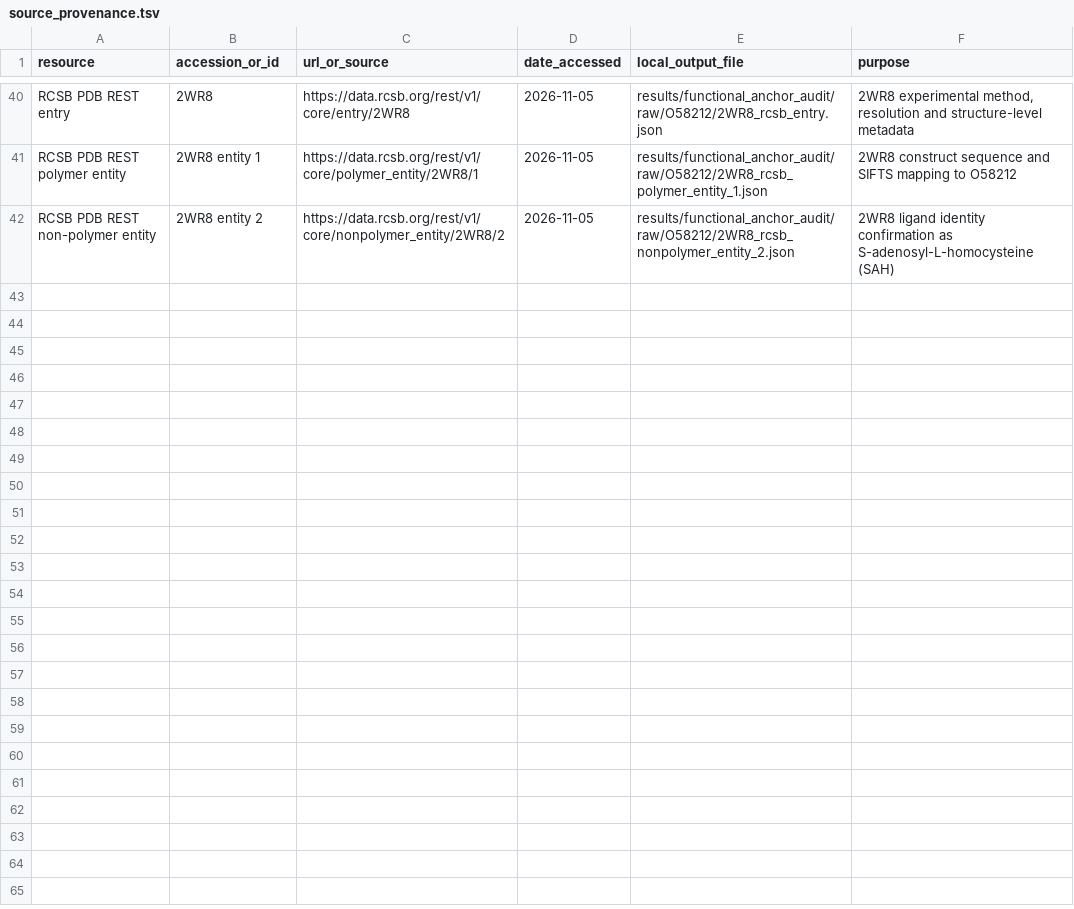
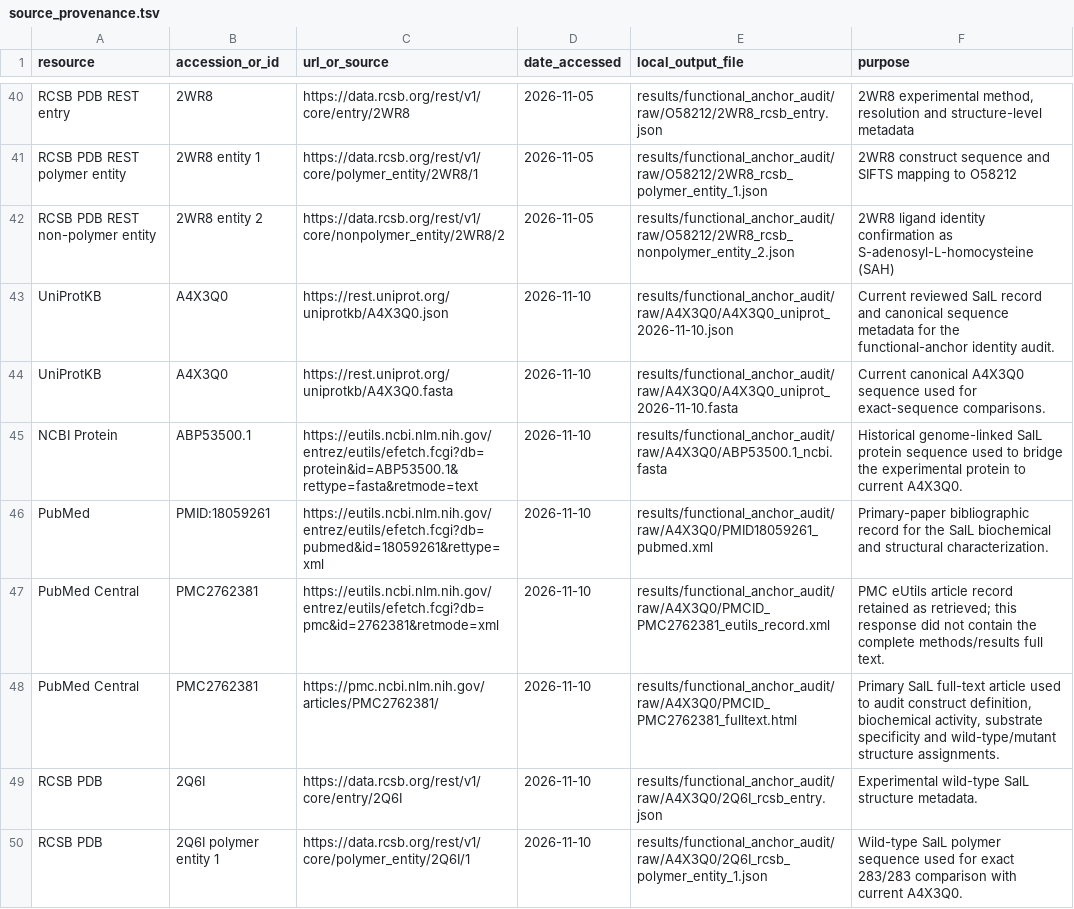
Before and after one commit to KingLouis237/O67940-EvidenceChain-BioInfo, a TSV file: metadata/source_provenance.tsv, drawn as a sheet; only a part is shown, gaps mark what is left out.

```diff
--- a/metadata/source_provenance.tsv
+++ b/metadata/source_provenance.tsv
@@ -42 +42,9 @@ RCSB PDB REST polymer entity	2WR8 entity 1	https://data.rcsb.org/rest/v1/core/po
 RCSB PDB REST non-polymer entity	2WR8 entity 2	https://data.rcsb.org/rest/v1/core/nonpolymer_entity/2WR8/2	2026-11-05	results/functional_anchor_audit/raw/O58212/2WR8_rcsb_nonpolymer_entity_2.json	2WR8 ligand identity confirmation as S-adenosyl-L-homocysteine (SAH)
+UniProtKB	A4X3Q0	https://rest.uniprot.org/uniprotkb/A4X3Q0.json	2026-11-10	results/functional_anchor_audit/raw/A4X3Q0/A4X3Q0_uniprot_2026-11-10.json	Current reviewed SalL record and canonical sequence metadata for the functional-anchor identity audit.
+UniProtKB	A4X3Q0	https://rest.uniprot.org/uniprotkb/A4X3Q0.fasta	2026-11-10	results/functional_anchor_audit/raw/A4X3Q0/A4X3Q0_uniprot_2026-11-10.fasta	Current canonical A4X3Q0 sequence used for exact-sequence comparisons.
+NCBI Protein	ABP53500.1	https://eutils.ncbi.nlm.nih.gov/entrez/eutils/efetch.fcgi?db=protein&id=ABP53500.1&rettype=fasta&retmode=text	2026-11-10	results/functional_anchor_audit/raw/A4X3Q0/ABP53500.1_ncbi.fasta	Historical genome-linked SalL protein sequence used to bridge the experimental protein to current A4X3Q0.
+PubMed	PMID:18059261	https://eutils.ncbi.nlm.nih.gov/entrez/eutils/efetch.fcgi?db=pubmed&id=18059261&rettype=xml	2026-11-10	results/functional_anchor_audit/raw/A4X3Q0/PMID18059261_pubmed.xml	Primary-paper bibliographic record for the SalL biochemical and structural characterization.
+PubMed Central	PMC2762381	https://eutils.ncbi.nlm.nih.gov/entrez/eutils/efetch.fcgi?db=pmc&id=2762381&retmode=xml	2026-11-10	results/functional_anchor_audit/raw/A4X3Q0/PMCID_PMC2762381_eutils_record.xml	PMC eUtils article record retained as retrieved; this response did not contain the complete methods/results full text.
+PubMed Central	PMC2762381	https://pmc.ncbi.nlm.nih.gov/articles/PMC2762381/	2026-11-10	results/functional_anchor_audit/raw/A4X3Q0/PMCID_PMC2762381_fulltext.html	Primary SalL full-text article used to audit construct definition, biochemical activity, substrate specificity and wild-type/mutant structure assignments.
+RCSB PDB	2Q6I	https://data.rcsb.org/rest/v1/core/entry/2Q6I	2026-11-10	results/functional_anchor_audit/raw/A4X3Q0/2Q6I_rcsb_entry.json	Experimental wild-type SalL structure metadata.
+RCSB PDB	2Q6I polymer entity 1	https://data.rcsb.org/rest/v1/core/polymer_entity/2Q6I/1	2026-11-10	results/functional_anchor_audit/raw/A4X3Q0/2Q6I_rcsb_polymer_entity_1.json	Wild-type SalL polymer sequence used for exact 283/283 comparison with current A4X3Q0.
```
Also changed, not shown: results/functional_anchor_audit/parsed/functional_anchor_candidate_registry.tsv, results/functional_anchor_audit/parsed/functional_anchor_evidence.tsv, 14 other files.
